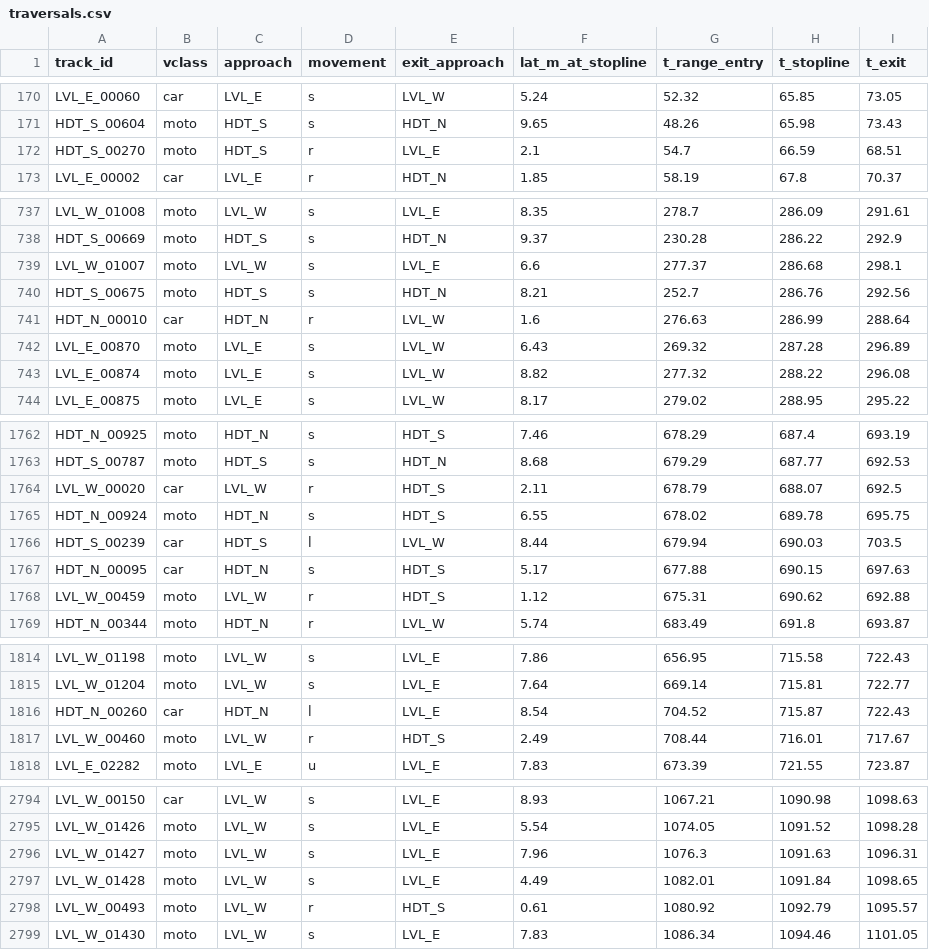
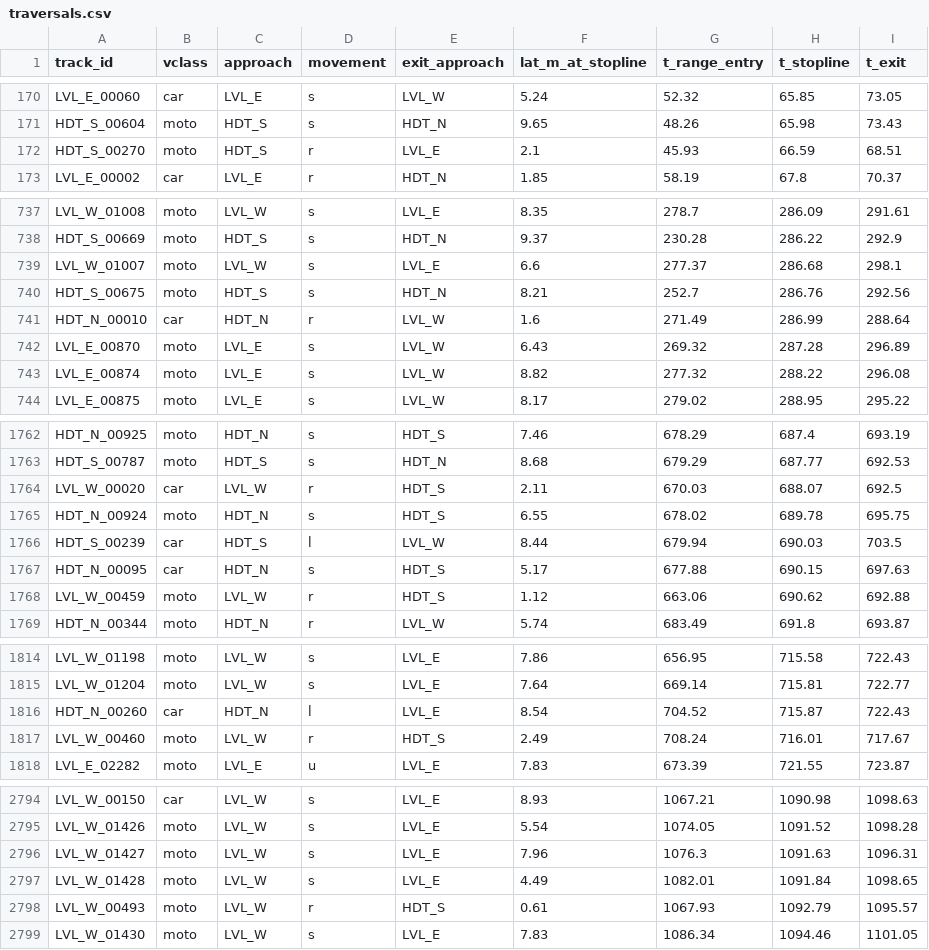
Before and after one commit to QuyenKong/thesis-hust, a CSV file: SUMO/data/observed/PROXY_D1/traversals.csv, drawn as a sheet; only a part is shown, gaps mark what is left out; the diff covers the shown part only.

```diff
--- a/SUMO/data/observed/PROXY_D1/traversals.csv
+++ b/SUMO/data/observed/PROXY_D1/traversals.csv
@@ -171,3 +171,3 @@ LVL_E_00060,car,LVL_E,s,LVL_W,5.24,52.32,65.85,73.05
 HDT_S_00604,moto,HDT_S,s,HDT_N,9.65,48.26,65.98,73.43
-HDT_S_00270,moto,HDT_S,r,LVL_E,2.1,54.7,66.59,68.51
+HDT_S_00270,moto,HDT_S,r,LVL_E,2.1,45.93,66.59,68.51
 LVL_E_00002,car,LVL_E,r,HDT_N,1.85,58.19,67.8,70.37
@@ -740,3 +740,3 @@ LVL_W_01007,moto,LVL_W,s,LVL_E,6.6,277.37,286.68,298.1
 HDT_S_00675,moto,HDT_S,s,HDT_N,8.21,252.7,286.76,292.56
-HDT_N_00010,car,HDT_N,r,LVL_W,1.6,276.63,286.99,288.64
+HDT_N_00010,car,HDT_N,r,LVL_W,1.6,271.49,286.99,288.64
 LVL_E_00870,moto,LVL_E,s,LVL_W,6.43,269.32,287.28,296.89
@@ -1763,3 +1763,3 @@ HDT_N_00925,moto,HDT_N,s,HDT_S,7.46,678.29,687.4,693.19
 HDT_S_00787,moto,HDT_S,s,HDT_N,8.68,679.29,687.77,692.53
-LVL_W_00020,car,LVL_W,r,HDT_S,2.11,678.79,688.07,692.5
+LVL_W_00020,car,LVL_W,r,HDT_S,2.11,670.03,688.07,692.5
 HDT_N_00924,moto,HDT_N,s,HDT_S,6.55,678.02,689.78,695.75
@@ -1767,3 +1767,3 @@ HDT_S_00239,car,HDT_S,l,LVL_W,8.44,679.94,690.03,703.5
 HDT_N_00095,car,HDT_N,s,HDT_S,5.17,677.88,690.15,697.63
-LVL_W_00459,moto,LVL_W,r,HDT_S,1.12,675.31,690.62,692.88
+LVL_W_00459,moto,LVL_W,r,HDT_S,1.12,663.06,690.62,692.88
 HDT_N_00344,moto,HDT_N,r,LVL_W,5.74,683.49,691.8,693.87
@@ -1816,3 +1816,3 @@ LVL_W_01204,moto,LVL_W,s,LVL_E,7.64,669.14,715.81,722.77
 HDT_N_00260,car,HDT_N,l,LVL_E,8.54,704.52,715.87,722.43
-LVL_W_00460,moto,LVL_W,r,HDT_S,2.49,708.44,716.01,717.67
+LVL_W_00460,moto,LVL_W,r,HDT_S,2.49,708.24,716.01,717.67
 LVL_E_02282,moto,LVL_E,u,LVL_E,7.83,673.39,721.55,723.87
@@ -2797,3 +2797,3 @@ LVL_W_01427,moto,LVL_W,s,LVL_E,7.96,1076.3,1091.63,1096.31
 LVL_W_01428,moto,LVL_W,s,LVL_E,4.49,1082.01,1091.84,1098.65
-LVL_W_00493,moto,LVL_W,r,HDT_S,0.61,1080.92,1092.79,1095.57
+LVL_W_00493,moto,LVL_W,r,HDT_S,0.61,1067.93,1092.79,1095.57
 LVL_W_01430,moto,LVL_W,s,LVL_E,7.83,1086.34,1094.46,1101.05
```
Also changed, not shown: 17 edited cells elsewhere in this file, SUMO/data/observed/PROXY_D2/traversals.csv, SUMO/data/observed/PROXY_D3/traversals.csv, 37 other files.
